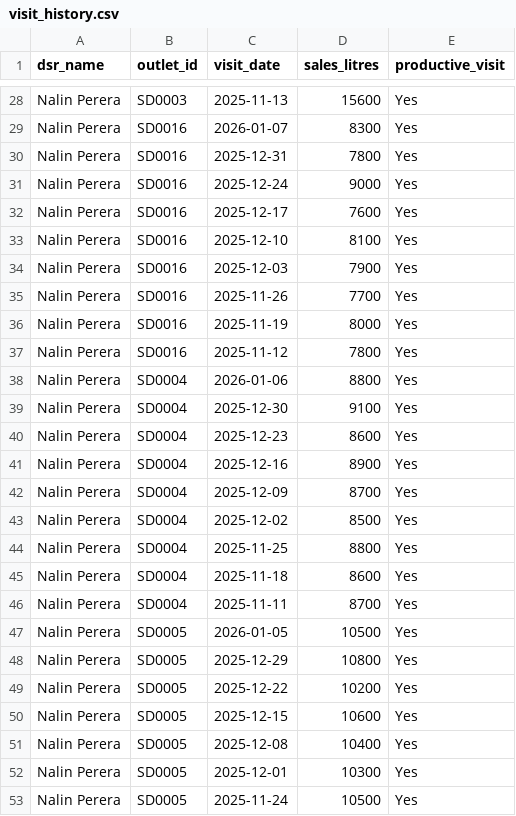
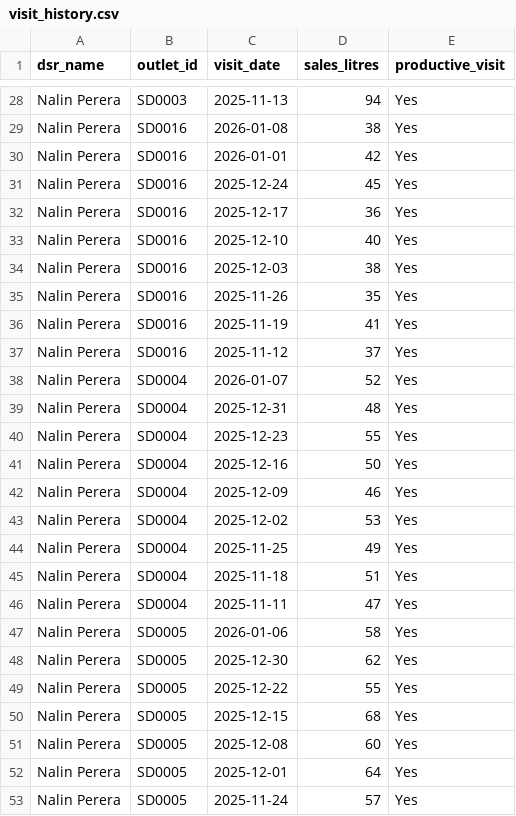
Before and after one commit to BeatBard/ccs_pops, a CSV file: data/visit_history.csv, drawn as a sheet; only a part is shown, gaps mark what is left out; the diff covers the shown part only; the diff names each change by its address in the sheet, - before the commit and + after, or states it on an @@ line.

Commit message:
Update CSV data for daily plan, outlet monthly targets, SKU performance, and visit history; modify main.py to run on port 8001

```diff
--- a/data/visit_history.csv
+++ b/data/visit_history.csv
-D28 (sales_litres): 15600
+D28 (sales_litres): 94
-C29 (visit_date): 2026-01-07
+C29 (visit_date): 2026-01-08
-D29 (sales_litres): 8300
+D29 (sales_litres): 38
-C30 (visit_date): 2025-12-31
+C30 (visit_date): 2026-01-01
-D30 (sales_litres): 7800
+D30 (sales_litres): 42
-D31 (sales_litres): 9000
+D31 (sales_litres): 45
-D32 (sales_litres): 7600
+D32 (sales_litres): 36
-D33 (sales_litres): 8100
+D33 (sales_litres): 40
-D34 (sales_litres): 7900
+D34 (sales_litres): 38
-D35 (sales_litres): 7700
+D35 (sales_litres): 35
-D36 (sales_litres): 8000
+D36 (sales_litres): 41
-D37 (sales_litres): 7800
+D37 (sales_litres): 37
-C38 (visit_date): 2026-01-06
+C38 (visit_date): 2026-01-07
-D38 (sales_litres): 8800
+D38 (sales_litres): 52
-C39 (visit_date): 2025-12-30
+C39 (visit_date): 2025-12-31
-D39 (sales_litres): 9100
+D39 (sales_litres): 48
-D40 (sales_litres): 8600
+D40 (sales_litres): 55
-D41 (sales_litres): 8900
+D41 (sales_litres): 50
-D42 (sales_litres): 8700
+D42 (sales_litres): 46
-D43 (sales_litres): 8500
+D43 (sales_litres): 53
-D44 (sales_litres): 8800
+D44 (sales_litres): 49
-D45 (sales_litres): 8600
+D45 (sales_litres): 51
-D46 (sales_litres): 8700
+D46 (sales_litres): 47
-C47 (visit_date): 2026-01-05
+C47 (visit_date): 2026-01-06
-D47 (sales_litres): 10500
+D47 (sales_litres): 58
-C48 (visit_date): 2025-12-29
+C48 (visit_date): 2025-12-30
-D48 (sales_litres): 10800
+D48 (sales_litres): 62
-D49 (sales_litres): 10200
+D49 (sales_litres): 55
-D50 (sales_litres): 10600
+D50 (sales_litres): 68
-D51 (sales_litres): 10400
+D51 (sales_litres): 60
-D52 (sales_litres): 10300
+D52 (sales_litres): 64
-D53 (sales_litres): 10500
+D53 (sales_litres): 57
```
Also changed, not shown: 73 edited cells elsewhere in this file, data/daily_plan.csv, data/outlet_monthly_targets.csv, 2 other files.
